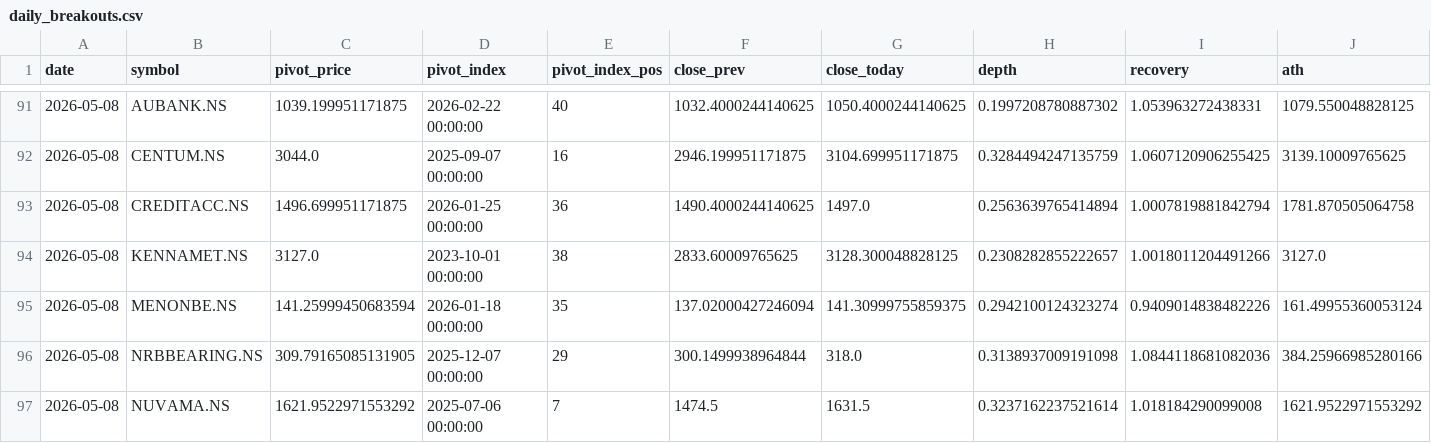
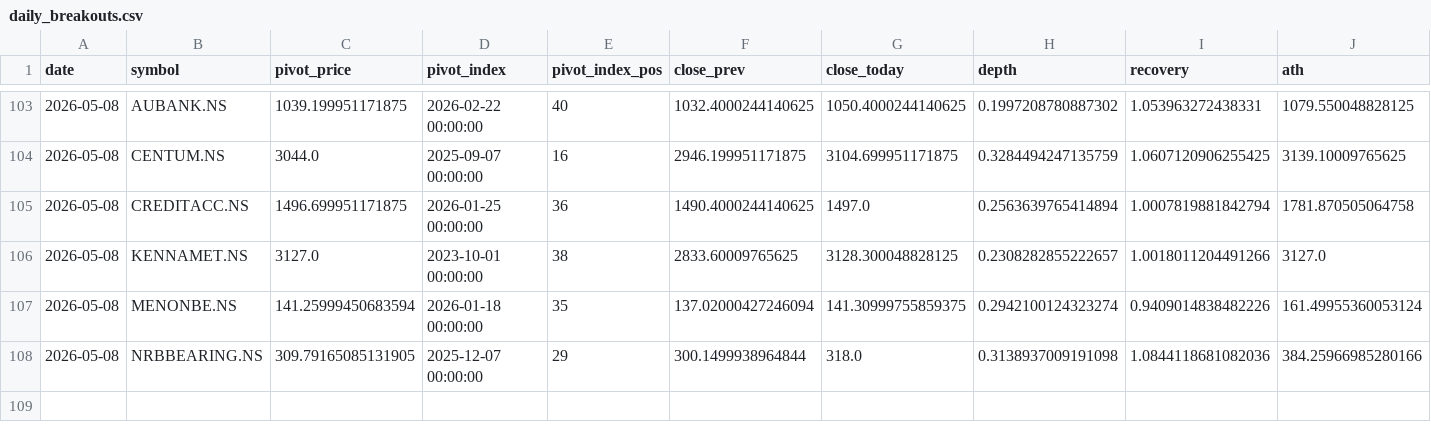
Before and after one commit to praveenyadav61/strategies, a CSV file: data/daily_breakouts.csv, drawn as a sheet; only a part is shown, gaps mark what is left out; removed rows and columns are numbered as before the commit, all else as after; rows hold the shown columns only; the diff covers the shown part only; the diff names each change by its address in the sheet, - before the commit and + after, or states it on an @@ line.

```diff
--- a/data/daily_breakouts.csv
+++ b/data/daily_breakouts.csv
-row 97: 2026-05-08 | NUVAMA.NS | 1621.9522971553292 | 2025-07-06 00:00:00 | 7 | 1474.5 | 1631.5 | 0.3237162237521614 | 1.018184290099008 | 1621.9522971553292
```
Also changed, not shown: 14 added rows, 2 removed rows and 7 edited cells elsewhere in this file.
